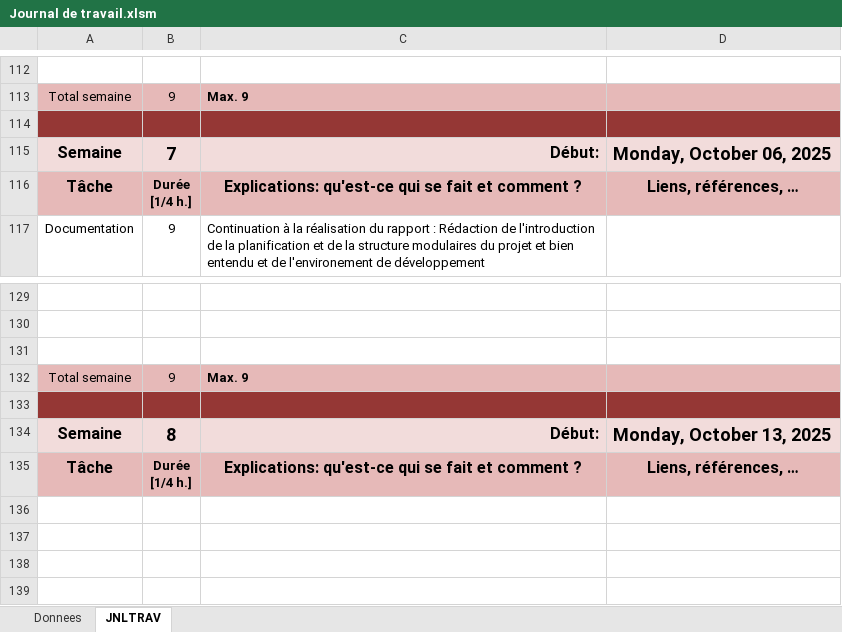
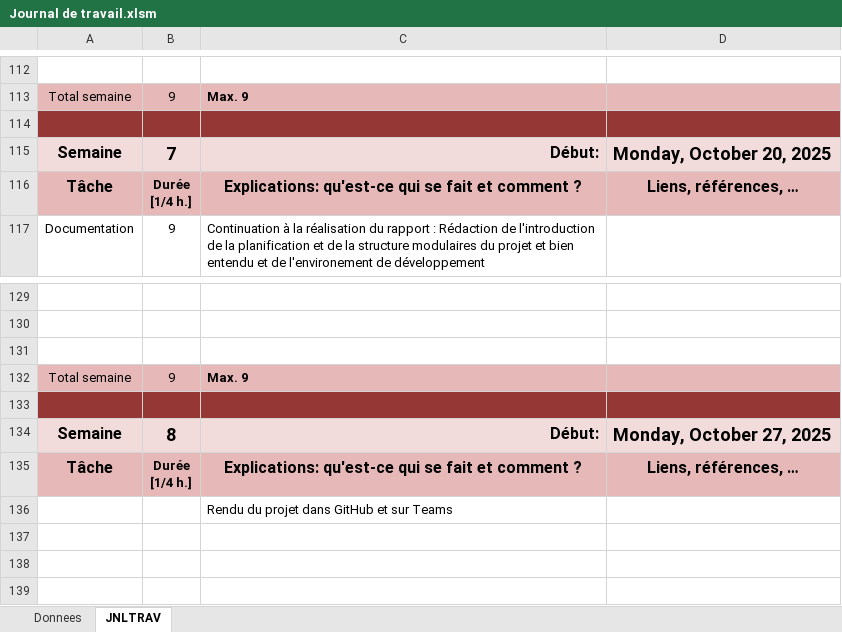
Before and after one commit to JessicaGrisales/P_Bulle-Snake, an Excel workbook: Journal de travail.xlsm, sheet JNLTRAV, drawn as a sheet; only a part is shown, gaps mark what is left out; values as stored, in another font and other column widths than the file's, no borders; charts and pictures not drawn; the diff names each change by its address in the sheet, - before the commit and + after, or states it on an @@ line.

```diff
--- a/Journal de travail.xlsm (sheet JNLTRAV)
+++ b/Journal de travail.xlsm (sheet JNLTRAV)
-D115: Monday, October 06, 2025
+D115: Monday, October 20, 2025
-D134: Monday, October 13, 2025
+D134: Monday, October 27, 2025
-C136: (empty)
+C136: Rendu du projet dans GitHub et sur Teams
```
Also changed, not shown: 2 other files.
